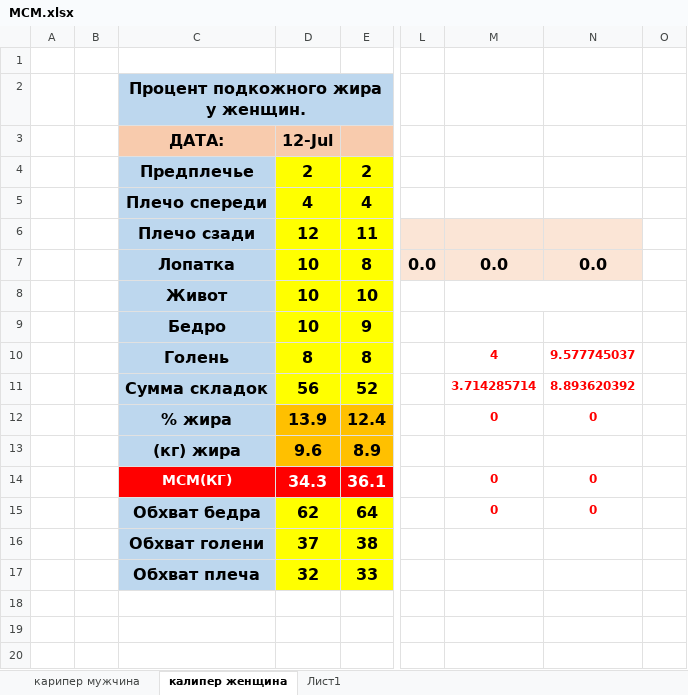
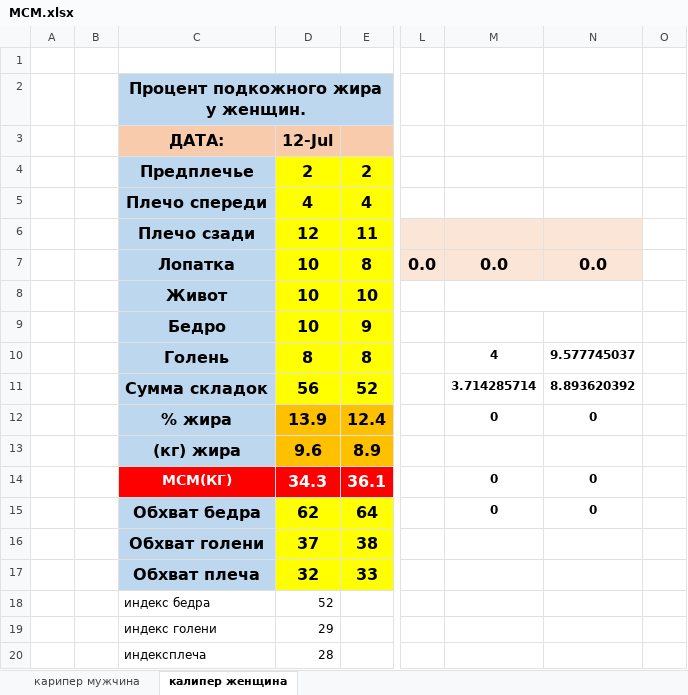
Before and after one commit to Alexey-D/Ration, an Excel workbook: MCM.xlsx, sheet калипер женщина, drawn as a sheet; only a part is shown, gaps mark what is left out; values as stored, in another font and other column widths than the file's, no borders; charts and pictures not drawn; the diff names each change by its address in the sheet, - before the commit and + after, or states it on an @@ line.

```diff
--- a/MCM.xlsx (sheet калипер женщина)
+++ b/MCM.xlsx (sheet калипер женщина)
-sheet tab: Лист1
-M10:N12 text colour: #FF0000
+M10:N12 text colour: black
-M14:N15 text colour: #FF0000
+M14:N15 text colour: black
-C18:D20 text colour: #FFFFFF
+C18:D20 text colour: black
```
Also changed, not shown: sheet карипер мужчина, charts or pictures, LBM.xlsx, 31 other files.
